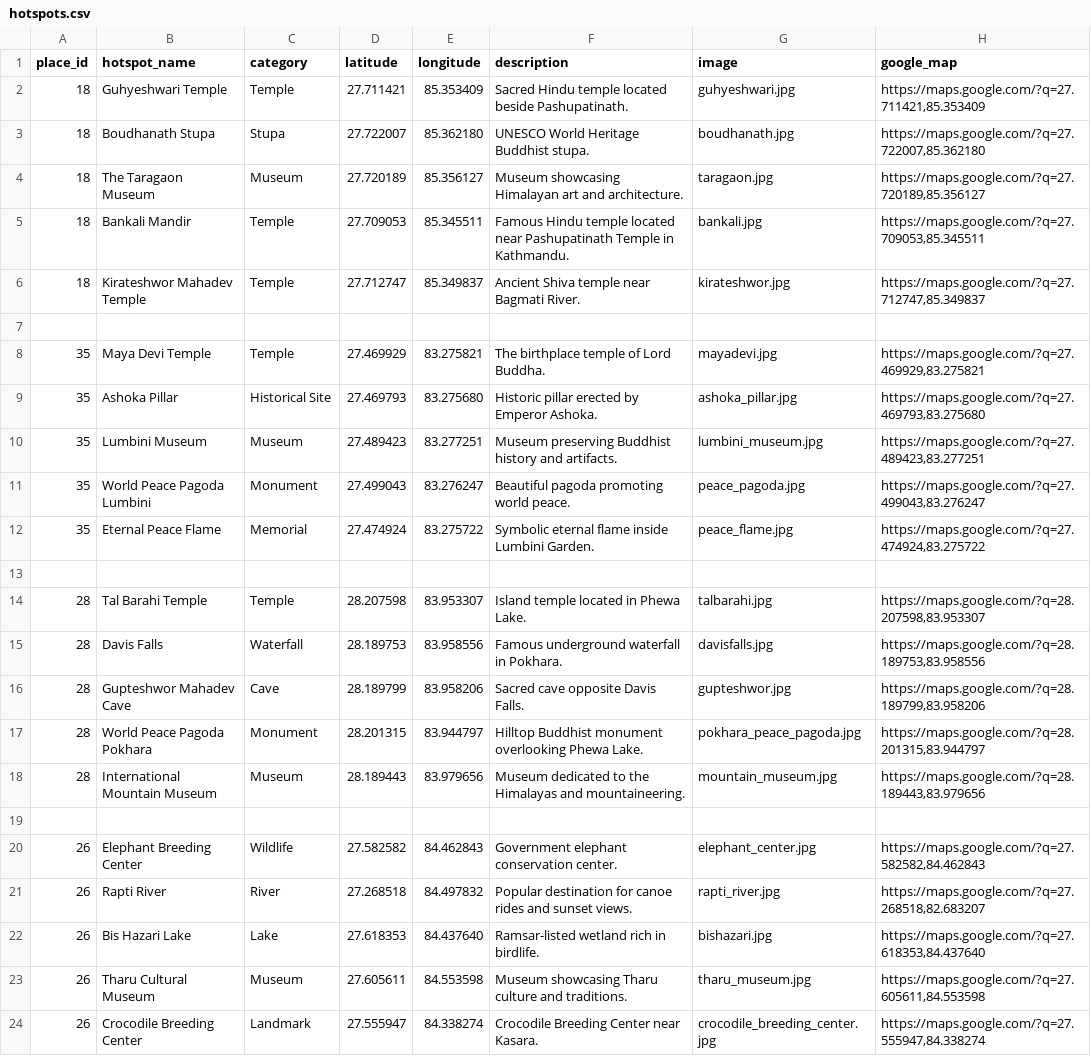
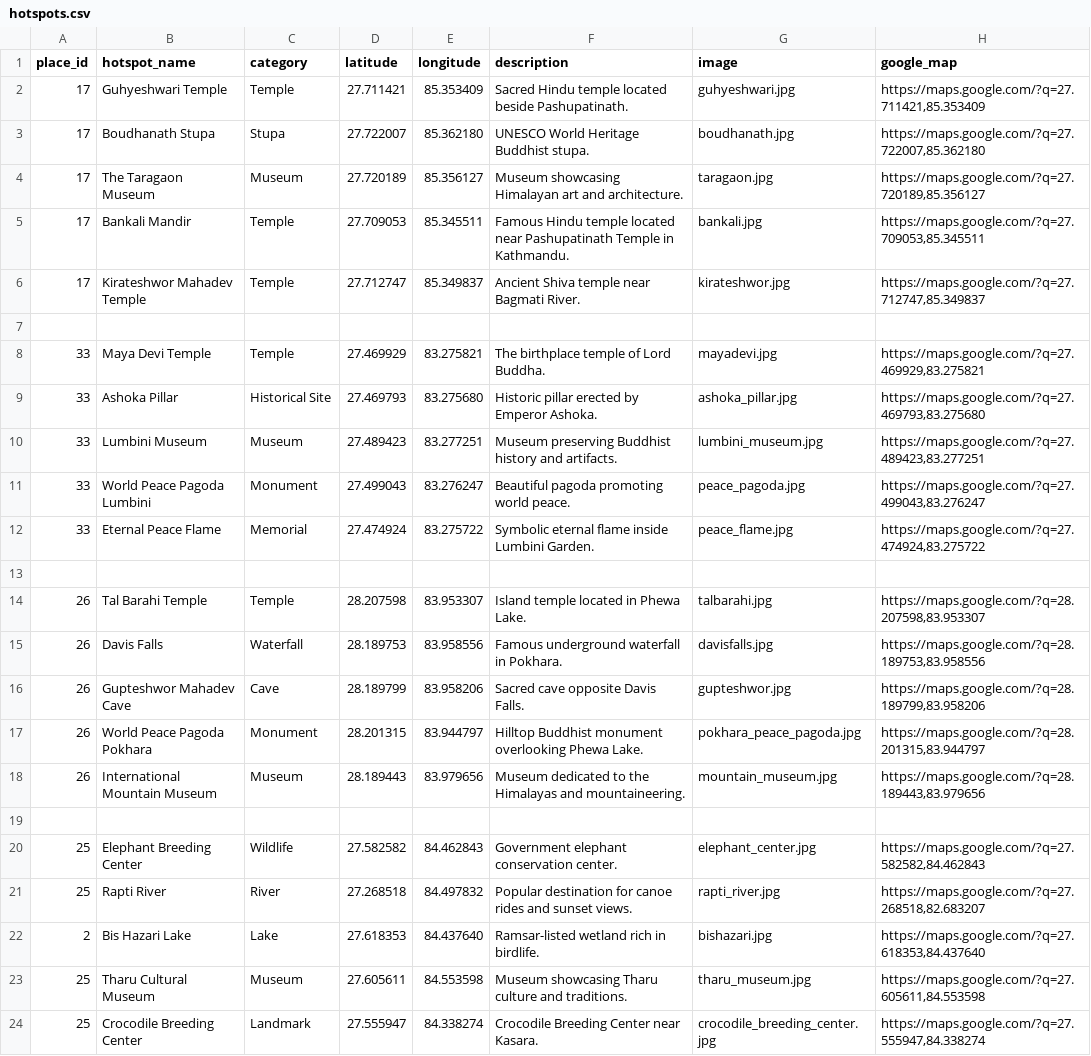
Before and after one commit to sadikshya63/Travel-Recommendation-System, a CSV file: travel_app/data/hotspots.csv, drawn as a sheet; the diff names each change by its address in the sheet, - before the commit and + after, or states it on an @@ line.

```diff
--- a/travel_app/data/hotspots.csv
+++ b/travel_app/data/hotspots.csv
-A2:A6 (place_id): 18
+A2:A6 (place_id): 17
-A8:A12 (place_id): 35
+A8:A12 (place_id): 33
-A14:A18 (place_id): 28
+A14:A18 (place_id): 26
-A20:A21 (place_id): 26
+A20:A21 (place_id): 25
-A22 (place_id): 26
+A22 (place_id): 2
-A23:A24 (place_id): 26
+A23:A24 (place_id): 25
```
Also changed, not shown: 2 other files.
